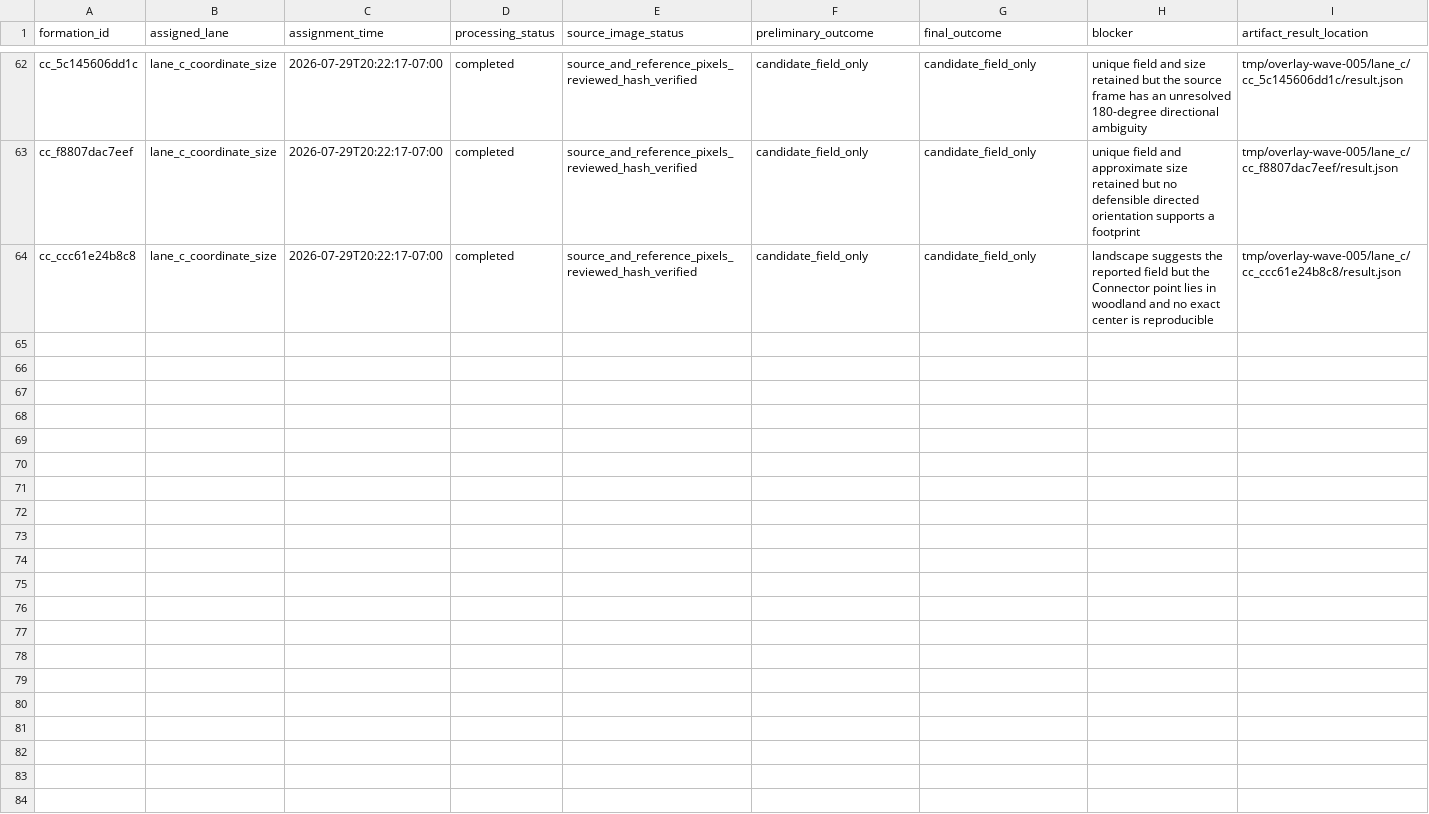
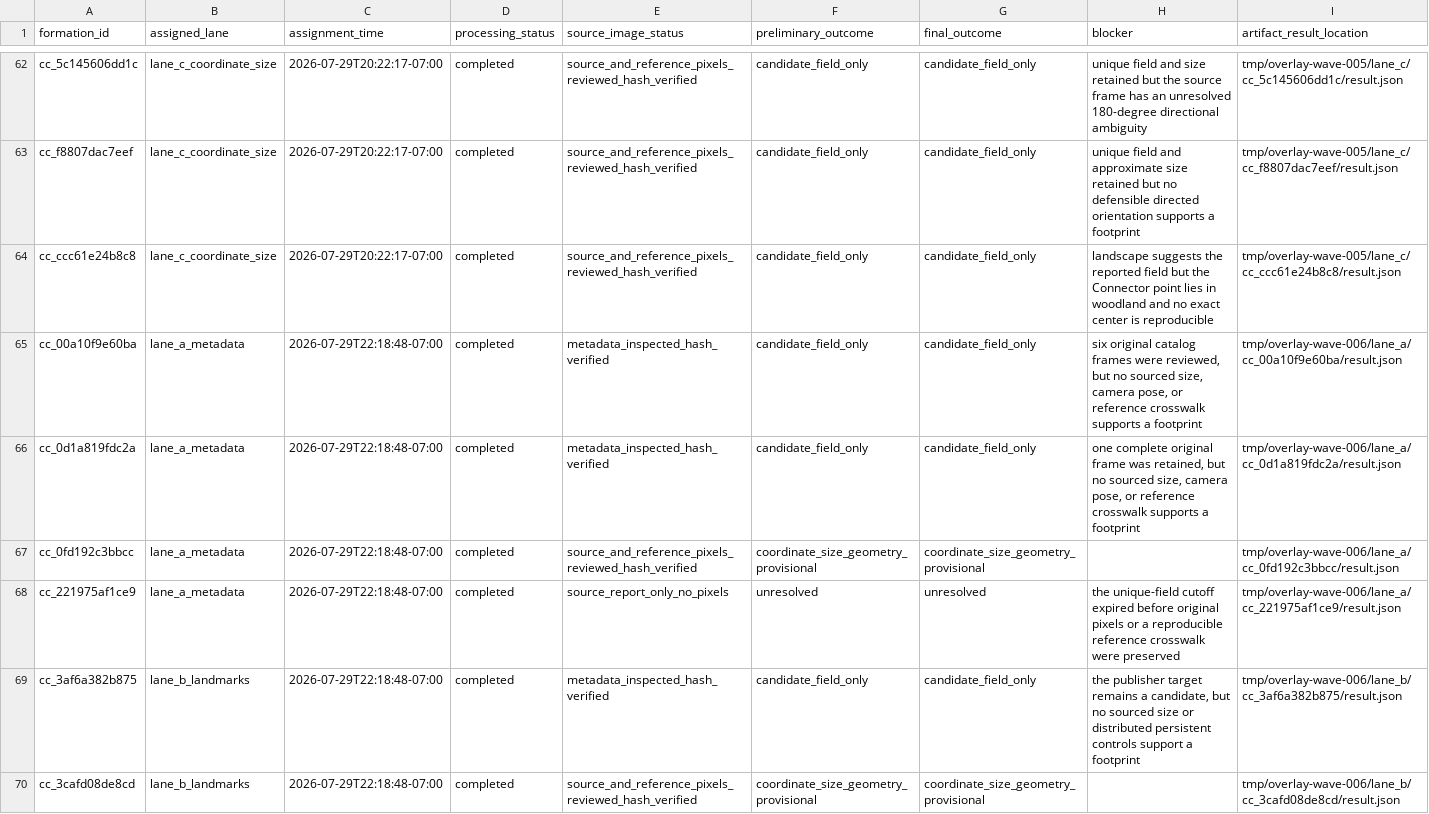
Before and after one commit to MYTbrain/crop-circle-atlas, a CSV file: data/overlay_assignment_ledger.csv, drawn as a sheet; only a part is shown, gaps mark what is left out; the diff covers the shown part only.

```diff
--- a/data/overlay_assignment_ledger.csv
+++ b/data/overlay_assignment_ledger.csv
@@ -64 +64,7 @@ cc_f8807dac7eef,lane_c_coordinate_size,2026-07-29T20:22:17-07:00,completed,sourc
 cc_ccc61e24b8c8,lane_c_coordinate_size,2026-07-29T20:22:17-07:00,completed,source_and_reference_pixels_reviewed_hash_verified,candidate_field_only,candidate_field_only,landscape suggests the reported field but the Connector point lies in woodland and no exact center is reproducible,tmp/overlay-wave-005/lane_c/cc_ccc61e24b8c8/result.json
+cc_00a10f9e60ba,lane_a_metadata,2026-07-29T22:18:48-07:00,completed,metadata_inspected_hash_verified,candidate_field_only,candidate_field_only,"six original catalog frames were reviewed, but no sourced size, camera pose, or reference crosswalk supports a footprint",tmp/overlay-wave-006/lane_a/cc_00a10f9e60ba/result.json
+cc_0d1a819fdc2a,lane_a_metadata,2026-07-29T22:18:48-07:00,completed,metadata_inspected_hash_verified,candidate_field_only,candidate_field_only,"one complete original frame was retained, but no sourced size, camera pose, or reference crosswalk supports a footprint",tmp/overlay-wave-006/lane_a/cc_0d1a819fdc2a/result.json
+cc_0fd192c3bbcc,lane_a_metadata,2026-07-29T22:18:48-07:00,completed,source_and_reference_pixels_reviewed_hash_verified,coordinate_size_geometry_provisional,coordinate_size_geometry_provisional,,tmp/overlay-wave-006/lane_a/cc_0fd192c3bbcc/result.json
+cc_221975af1ce9,lane_a_metadata,2026-07-29T22:18:48-07:00,completed,source_report_only_no_pixels,unresolved,unresolved,the unique-field cutoff expired before original pixels or a reproducible reference crosswalk were preserved,tmp/overlay-wave-006/lane_a/cc_221975af1ce9/result.json
+cc_3af6a382b875,lane_b_landmarks,2026-07-29T22:18:48-07:00,completed,metadata_inspected_hash_verified,candidate_field_only,candidate_field_only,"the publisher target remains a candidate, but no sourced size or distributed persistent controls support a footprint",tmp/overlay-wave-006/lane_b/cc_3af6a382b875/result.json
+cc_3cafd08de8cd,lane_b_landmarks,2026-07-29T22:18:48-07:00,completed,source_and_reference_pixels_reviewed_hash_verified,coordinate_size_geometry_provisional,coordinate_size_geometry_provisional,,tmp/overlay-wave-006/lane_b/cc_3cafd08de8cd/result.json
```
Also changed, not shown: 6 added rows elsewhere in this file, data/image_overlay_audit.csv, 10 other files.
